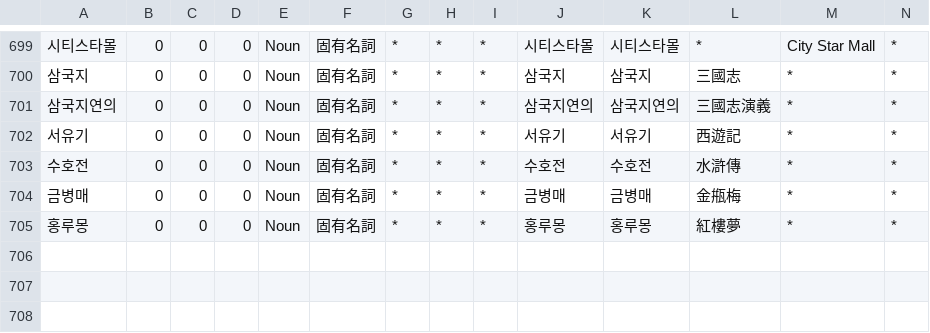
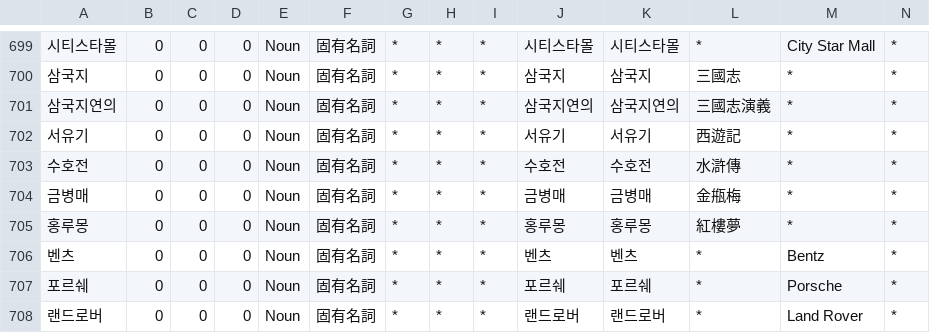
Before and after one commit to okikirmui/handic, a CSV file: seed/Noun.supplement.proper.csv, drawn as a sheet; only a part is shown, gaps mark what is left out; rows hold the shown columns only; the diff names each change by its address in the sheet, - before the commit and + after, or states it on an @@ line.

```diff
--- a/seed/Noun.supplement.proper.csv
+++ b/seed/Noun.supplement.proper.csv
+row 706: 벤츠 | 0 | 0 | 0 | Noun | 固有名詞 | * | * | * | 벤츠 | 벤츠 | * | Bentz | *
+row 707: 포르쉐 | 0 | 0 | 0 | Noun | 固有名詞 | * | * | * | 포르쉐 | 포르쉐 | * | Porsche | *
+row 708: 랜드로버 | 0 | 0 | 0 | Noun | 固有名詞 | * | * | * | 랜드로버 | 랜드로버 | * | Land Rover | *
```
Also changed, not shown: seed/Noun.supplement.org.csv, 1 other file.
